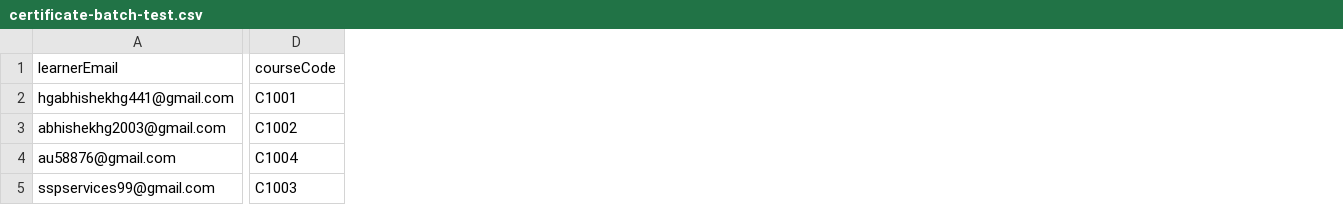
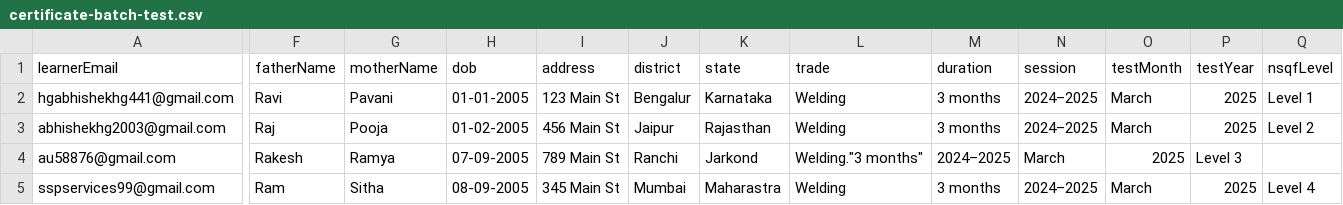
Before and after one commit to Prashu26/SIH_Project, a CSV file: mern-docker-app/frontend/public/certificate-batch-test.csv, drawn as a sheet; only a part is shown, gaps mark what is left out; removed rows and columns are numbered as before the commit, all else as after; the diff covers the shown part only; the diff names each change by its address in the sheet, - before the commit and + after, or states it on an @@ line.

```diff
--- a/mern-docker-app/frontend/public/certificate-batch-test.csv
+++ b/mern-docker-app/frontend/public/certificate-batch-test.csv
-column D (courseCode), rows 2-5: C1001 | C1002 | C1004 | C1003
+column F (fatherName), rows 2-5: Ravi | Raj | Rakesh | Ram
+column G (motherName), rows 2-5: Pavani | Pooja | Ramya | Sitha
+column H (dob), rows 2-5: 01-01-2005 | 01-02-2005 | 07-09-2005 | 08-09-2005
+column I (address), rows 2-5: 123 Main St | 456 Main St | 789 Main St | 345 Main St
+column J (district), rows 2-5: Bengalur | Jaipur | Ranchi | Mumbai
+column K (state), rows 2-5: Karnataka | Rajasthan | Jarkond | Maharastra
+column L (trade), rows 2-5: Welding | Welding | Welding."3 months" | Welding
+column M (duration), rows 2-5: 3 months | 3 months | 2024–2025 | 3 months
+column N (session), rows 2-5: 2024–2025 | 2024–2025 | March | 2024–2025
+column O (testMonth), rows 2-5: March | March | 2025 | March
+column P (testYear), rows 2-5: 2025 | 2025 | Level 3 | 2025
+column Q (nsqfLevel), rows 2-5: Level 1 | Level 2 |  | Level 4
```
Also changed, not shown: 4 edited cells elsewhere in this file, 21 other files.
